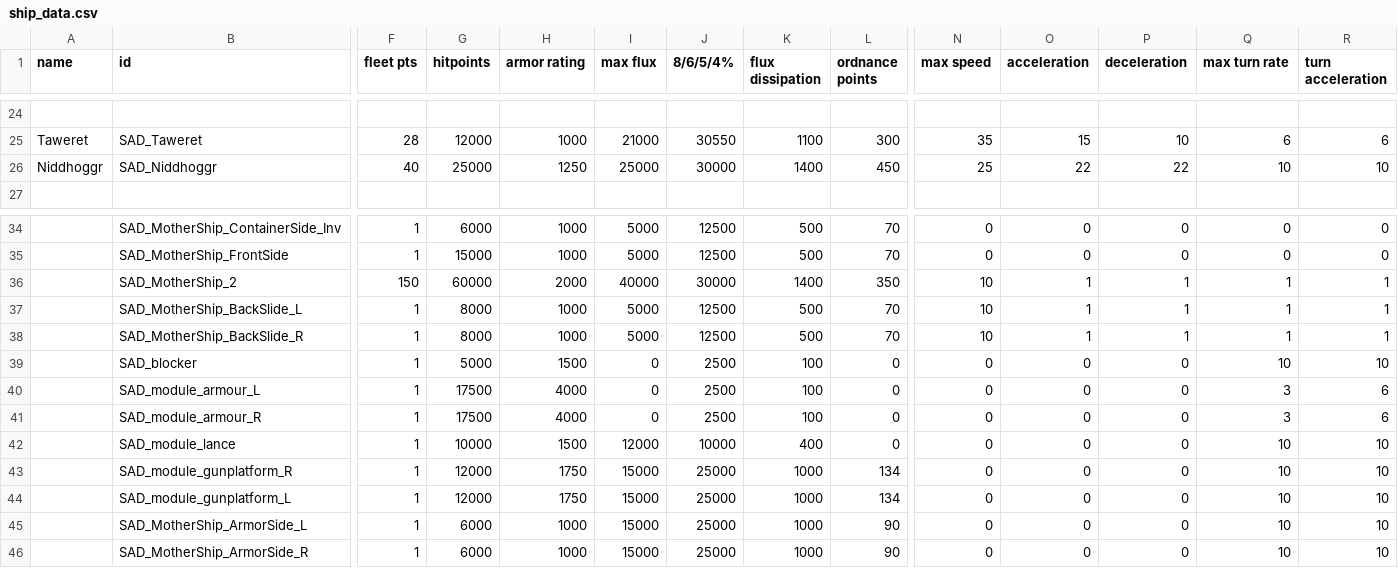
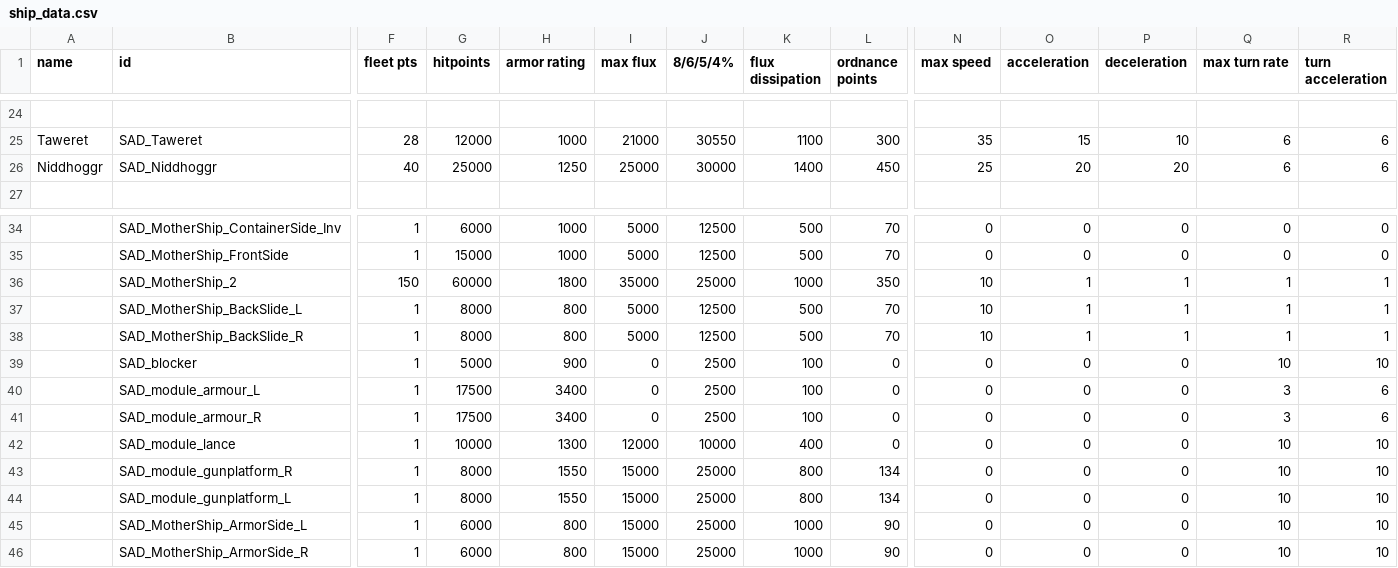
Before and after one commit to Snrasha/Sanguinary-Anarchistic-Defectors, a CSV file: data/hulls/ship_data.csv, drawn as a sheet; only a part is shown, gaps mark what is left out; the diff names each change by its address in the sheet, - before the commit and + after, or states it on an @@ line.

```diff
--- a/data/hulls/ship_data.csv
+++ b/data/hulls/ship_data.csv
-O26 (acceleration): 22
+O26 (acceleration): 20
-P26 (deceleration): 22
+P26 (deceleration): 20
-Q26 (max turn rate): 10
+Q26 (max turn rate): 6
-R26 (turn acceleration): 10
+R26 (turn acceleration): 6
-H36 (armor rating): 2000
+H36 (armor rating): 1800
-I36 (max flux): 40000
+I36 (max flux): 35000
-J36 (8/6/5/4%): 30000
+J36 (8/6/5/4%): 25000
-K36 (flux dissipation): 1400
+K36 (flux dissipation): 1000
-H37:H38 (armor rating): 1000
+H37:H38 (armor rating): 800
-H39 (armor rating): 1500
+H39 (armor rating): 900
-H40:H41 (armor rating): 4000
+H40:H41 (armor rating): 3400
-H42 (armor rating): 1500
+H42 (armor rating): 1300
-G43:G44 (hitpoints): 12000
+G43:G44 (hitpoints): 8000
-H43:H44 (armor rating): 1750
+H43:H44 (armor rating): 1550
-K43:K44 (flux dissipation): 1000
+K43:K44 (flux dissipation): 800
-H45:H46 (armor rating): 1000
+H45:H46 (armor rating): 800
```
Also changed, not shown: data/weapons/weapon_data.csv, 3 other files.
